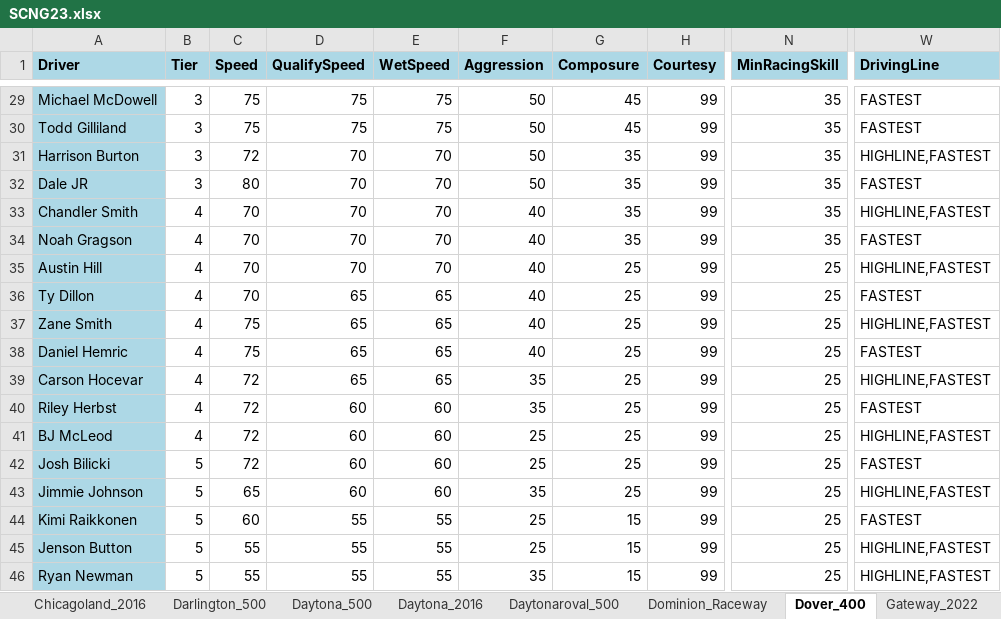
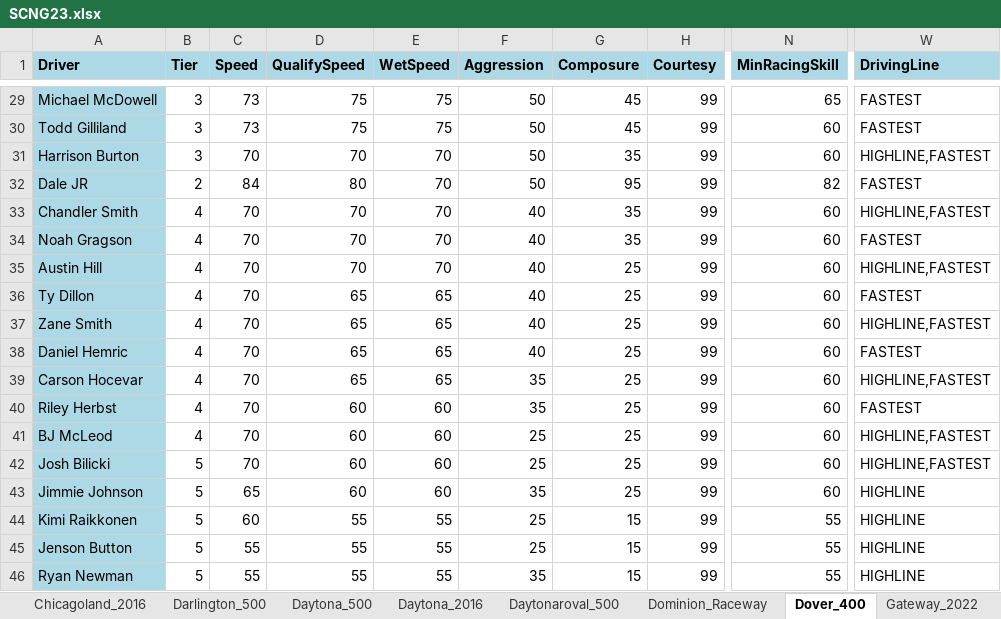
Before and after one commit to dosequis56/rfactorvehicles, an Excel workbook: SCNG2023/SCNG23.xlsx, sheet Dover_400, drawn as a sheet; only a part is shown, gaps mark what is left out; values as stored, in another font and other column widths than the file's, no borders; the diff covers the shown part only; the diff names each change by its address in the sheet, - before the commit and + after, or states it on an @@ line.

Commit message:
Updates for Dover

```diff
--- a/SCNG2023/SCNG23.xlsx (sheet Dover_400)
+++ b/SCNG2023/SCNG23.xlsx (sheet Dover_400)
-C29:C30 (Speed): 75
+C29:C30 (Speed): 73
-N29 (MinRacingSkill): 35
+N29 (MinRacingSkill): 65
-N30:N31 (MinRacingSkill): 35
+N30:N31 (MinRacingSkill): 60
-C31 (Speed): 72
+C31 (Speed): 70
-B32 (Tier): 3
+B32 (Tier): 2
-C32 (Speed): 80
+C32 (Speed): 84
-D32 (QualifySpeed): 70
+D32 (QualifySpeed): 80
-G32 (Composure): 35
+G32 (Composure): 95
-N32 (MinRacingSkill): 35
+N32 (MinRacingSkill): 82
-N33:N34 (MinRacingSkill): 35
+N33:N34 (MinRacingSkill): 60
-N35:N43 (MinRacingSkill): 25
+N35:N43 (MinRacingSkill): 60
-C37:C38 (Speed): 75
+C37:C38 (Speed): 70
-C39:C42 (Speed): 72
+C39:C42 (Speed): 70
-W42 (DrivingLine): FASTEST
+W42 (DrivingLine): HIGHLINE,FASTEST
-W43 (DrivingLine): HIGHLINE,FASTEST
+W43 (DrivingLine): HIGHLINE
-N44:N46 (MinRacingSkill): 25
+N44:N46 (MinRacingSkill): 55
-W44 (DrivingLine): FASTEST
+W44 (DrivingLine): HIGHLINE
-W45:W46 (DrivingLine): HIGHLINE,FASTEST
+W45:W46 (DrivingLine): HIGHLINE
```
Also changed, not shown: 51 edited cells elsewhere in this sheet, 5 other files.
